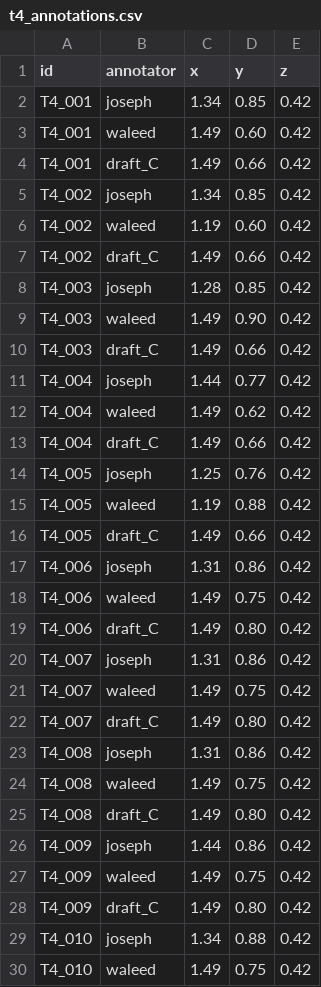
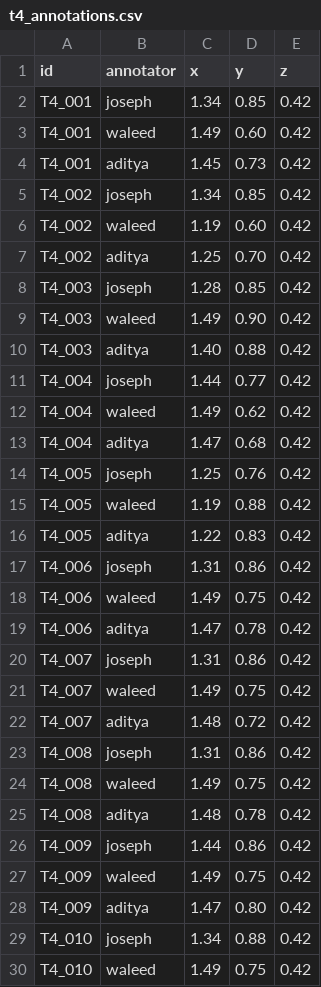
Before and after one commit to YangLin14/Talk-to-Robot, a CSV file: docs/t4_annotations.csv, drawn as a sheet; only a part is shown; the diff covers the shown part only.

Commit message:
Add t4 annotations

```diff
--- a/docs/t4_annotations.csv
+++ b/docs/t4_annotations.csv
@@ -3,27 +3,27 @@ T4_001,joseph,1.34,0.85,0.42
 T4_001,waleed,1.49,0.60,0.42
-T4_001,draft_C,1.49,0.66,0.42
+T4_001,aditya,1.45,0.73,0.42
 T4_002,joseph,1.34,0.85,0.42
 T4_002,waleed,1.19,0.60,0.42
-T4_002,draft_C,1.49,0.66,0.42
+T4_002,aditya,1.25,0.70,0.42
 T4_003,joseph,1.28,0.85,0.42
 T4_003,waleed,1.49,0.90,0.42
-T4_003,draft_C,1.49,0.66,0.42
+T4_003,aditya,1.40,0.88,0.42
 T4_004,joseph,1.44,0.77,0.42
 T4_004,waleed,1.49,0.62,0.42
-T4_004,draft_C,1.49,0.66,0.42
+T4_004,aditya,1.47,0.68,0.42
 T4_005,joseph,1.25,0.76,0.42
 T4_005,waleed,1.19,0.88,0.42
-T4_005,draft_C,1.49,0.66,0.42
+T4_005,aditya,1.22,0.83,0.42
 T4_006,joseph,1.31,0.86,0.42
 T4_006,waleed,1.49,0.75,0.42
-T4_006,draft_C,1.49,0.80,0.42
+T4_006,aditya,1.47,0.78,0.42
 T4_007,joseph,1.31,0.86,0.42
 T4_007,waleed,1.49,0.75,0.42
-T4_007,draft_C,1.49,0.80,0.42
+T4_007,aditya,1.48,0.72,0.42
 T4_008,joseph,1.31,0.86,0.42
 T4_008,waleed,1.49,0.75,0.42
-T4_008,draft_C,1.49,0.80,0.42
+T4_008,aditya,1.48,0.78,0.42
 T4_009,joseph,1.44,0.86,0.42
 T4_009,waleed,1.49,0.75,0.42
-T4_009,draft_C,1.49,0.80,0.42
+T4_009,aditya,1.47,0.80,0.42
 T4_010,joseph,1.34,0.88,0.42
```
Also changed, not shown: 32 edited cells elsewhere in this file.
